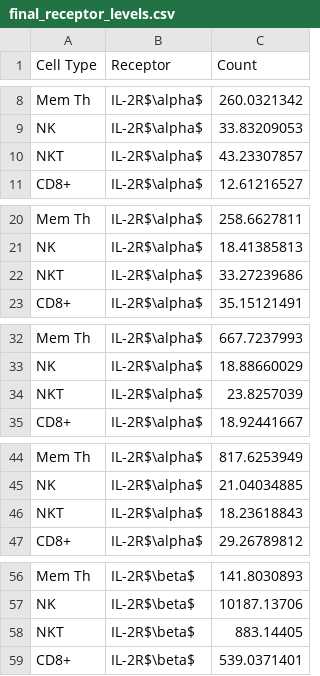
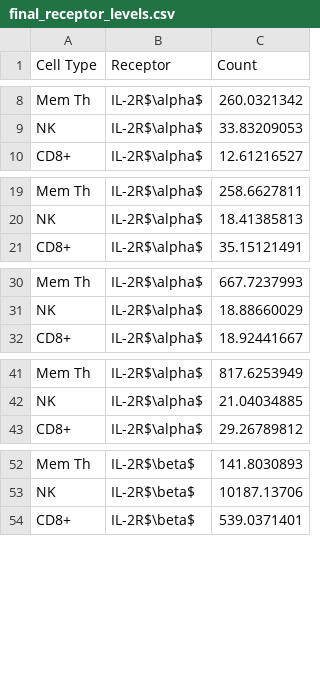
Before and after one commit to meyer-lab/gc-cytokines, a CSV file: ckine/data/final_receptor_levels.csv, drawn as a sheet; only a part is shown, gaps mark what is left out; the diff covers the shown part only; the diff names each change by its address in the sheet, - before the commit and + after, or states it on an @@ line.

```diff
--- a/ckine/data/final_receptor_levels.csv
+++ b/ckine/data/final_receptor_levels.csv
-row 10: NKT | IL-2R$\alpha$ | 43.23307857
-row 22: NKT | IL-2R$\alpha$ | 33.27239686
-row 34: NKT | IL-2R$\alpha$ | 23.8257039
-row 46: NKT | IL-2R$\alpha$ | 18.23618843
-row 58: NKT | IL-2R$\beta$ | 883.14405
```
Also changed, not shown: 10 removed rows elsewhere in this file, 13 other files.
